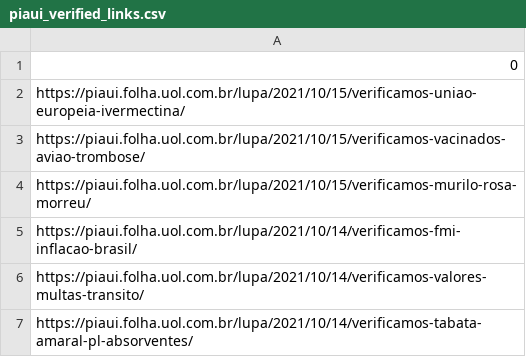
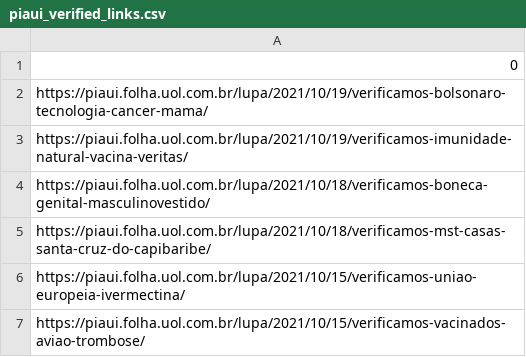
Before and after one commit to prbpedro/tcc_puc, a CSV file: src/fake_news/generated/piaui_verified_links.csv, drawn as a sheet; only a part is shown; the shorter side is filled out with more unchanged rows; the diff names each change by its address in the sheet, - before the commit and + after, or states it on an @@ line.

```diff
--- a/src/fake_news/generated/piaui_verified_links.csv
+++ b/src/fake_news/generated/piaui_verified_links.csv
+row 2: https://piaui.folha.uol.com.br/lupa/2021/10/19/verificamos-bolsonaro-tecnologia-cancer-mama/
+row 3: https://piaui.folha.uol.com.br/lupa/2021/10/19/verificamos-imunidade-natural-vacina-veritas/
+row 4: https://piaui.folha.uol.com.br/lupa/2021/10/18/verificamos-boneca-genital-masculinovestido/
+row 5: https://piaui.folha.uol.com.br/lupa/2021/10/18/verificamos-mst-casas-santa-cruz-do-capibaribe/
```
Also changed, not shown: src/fake_news/generated/results_get_fake.csv, src/fake_news/generated/results_get_fake_built.csv, 1 other file.
